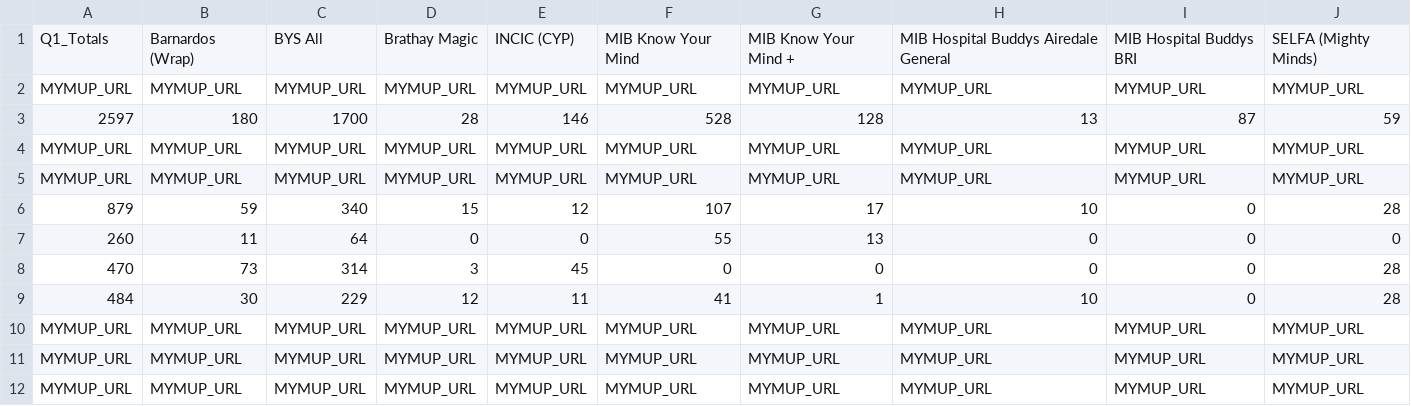
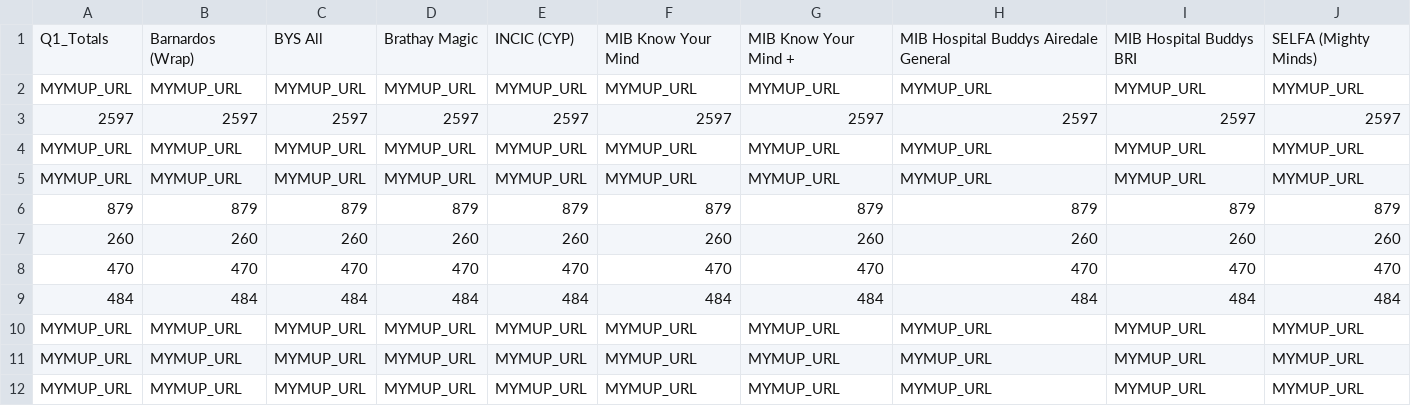
Before and after one commit to edheyev/MymupDataToolMonthly, a CSV file: output_report.csv, drawn as a sheet; removed rows and columns are numbered as before the commit, all else as after; the diff names each change by its address in the sheet, - before the commit and + after, or states it on an @@ line.

```diff
--- a/output_report.csv
+++ b/output_report.csv
-row 3: 2597 | 180 | 1700 | 28 | 146 | 528 | 128 | 13 | 87 | 59
+row 3: 2597 | 2597 | 2597 | 2597 | 2597 | 2597 | 2597 | 2597 | 2597 | 2597
-row 6: 879 | 59 | 340 | 15 | 12 | 107 | 17 | 10 | 0 | 28
-row 7: 260 | 11 | 64 | 0 | 0 | 55 | 13 | 0 | 0 | 0
-row 8: 470 | 73 | 314 | 3 | 45 | 0 | 0 | 0 | 0 | 28
-row 9: 484 | 30 | 229 | 12 | 11 | 41 | 1 | 10 | 0 | 28
+row 6: 879 | 879 | 879 | 879 | 879 | 879 | 879 | 879 | 879 | 879
+row 7: 260 | 260 | 260 | 260 | 260 | 260 | 260 | 260 | 260 | 260
+row 8: 470 | 470 | 470 | 470 | 470 | 470 | 470 | 470 | 470 | 470
+row 9: 484 | 484 | 484 | 484 | 484 | 484 | 484 | 484 | 484 | 484
```
Also changed, not shown: 4 other files.
